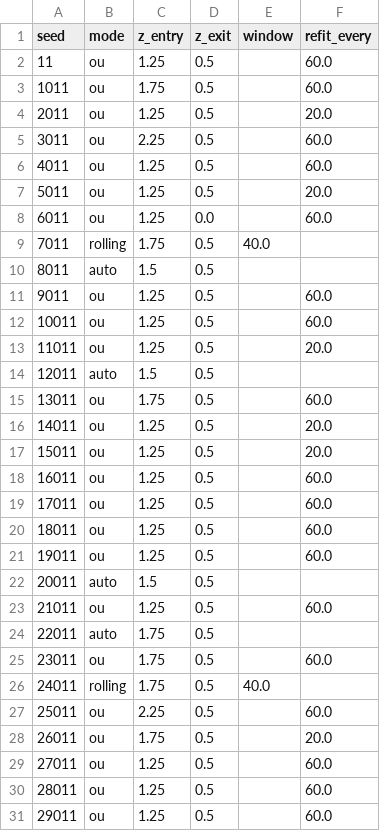
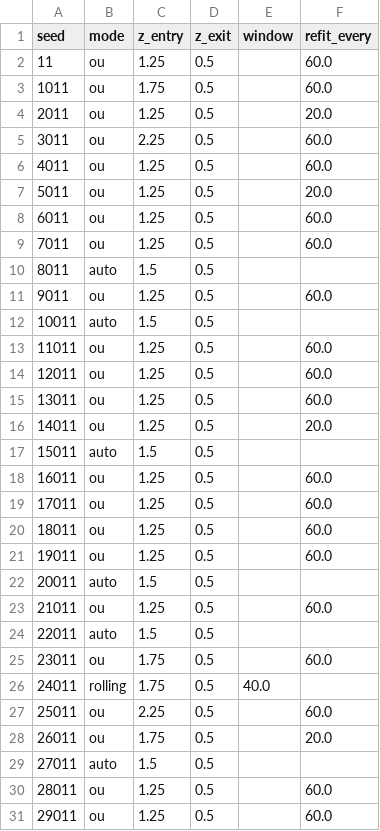
Before and after one commit to q351941406/mean-reversion-arb, a CSV file: output/futures_mc_chosen_params.csv, drawn as a sheet.

Commit message:
小资金纯跨期账本(--book calendar): 真实面板OOS转正
- 设计(预注册): 仅1:1对冲跨期价差, 流动性闸门降至1千手(一手交易非约束),
  hl回[5,60]剔除慢价差, 固定阈值不调参(最小化研究者自由度)
- 真实面板(与docs/08同一OOS窗口): tuned OOS +6.5%年化/Sharpe 1.26/回撤-3.7%
  (DSR 0.82), 滚动基线+2.7%; 两槽位全正(I跨期+10.6%, HC跨期+2.9%)
  vs 混合账本-1.9% —— 跨品种槽是拖累, 移除即转正
- MC30合成验证: 纯跨期账本 OU/auto 97%宇宙为正 Sharpe 1.37(优于混合1.12)
- 诚实发现: 信号族排序在真实/合成上翻转(真实上rolling>OU) —— 合成器μ恒定
  假设与真实价差均值漂移不符, 列为合成器下一版修正
- docs/09: 一手实务账(2槽约2.5-3万保证金, 3-5万账户可跑), 纸面跟踪协议

```diff
--- a/output/futures_mc_chosen_params.csv
+++ b/output/futures_mc_chosen_params.csv
@@ -7,12 +7,12 @@ seed,mode,z_entry,z_exit,window,refit_every
 5011,ou,1.25,0.5,,20.0
-6011,ou,1.25,0.0,,60.0
-7011,rolling,1.75,0.5,40.0,
+6011,ou,1.25,0.5,,60.0
+7011,ou,1.25,0.5,,60.0
 8011,auto,1.5,0.5,,
 9011,ou,1.25,0.5,,60.0
-10011,ou,1.25,0.5,,60.0
-11011,ou,1.25,0.5,,20.0
-12011,auto,1.5,0.5,,
-13011,ou,1.75,0.5,,60.0
+10011,auto,1.5,0.5,,
+11011,ou,1.25,0.5,,60.0
+12011,ou,1.25,0.5,,60.0
+13011,ou,1.25,0.5,,60.0
 14011,ou,1.25,0.5,,20.0
-15011,ou,1.25,0.5,,20.0
+15011,auto,1.5,0.5,,
 16011,ou,1.25,0.5,,60.0
@@ -23,3 +23,3 @@ seed,mode,z_entry,z_exit,window,refit_every
 21011,ou,1.25,0.5,,60.0
-22011,auto,1.75,0.5,,
+22011,auto,1.5,0.5,,
 23011,ou,1.75,0.5,,60.0
@@ -28,3 +28,3 @@ seed,mode,z_entry,z_exit,window,refit_every
 26011,ou,1.75,0.5,,20.0
-27011,ou,1.25,0.5,,60.0
+27011,auto,1.5,0.5,,
 28011,ou,1.25,0.5,,60.0
```
Also changed, not shown: output/futures_mc_results.csv, 6 other files.
